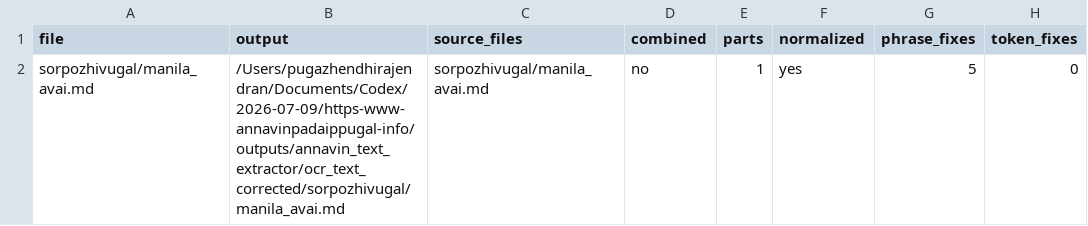
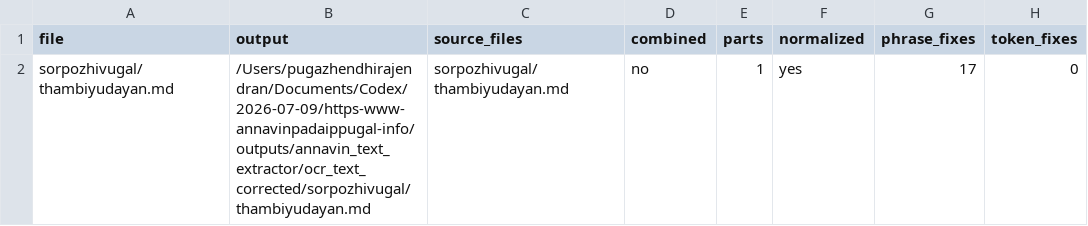
Before and after one commit to pugazg/anna-corpus, a CSV file: outputs/annavin_text_extractor/ocr_text_corrected/_state/correction_report.csv, drawn as a sheet; only a part is shown; the diff names each change by its address in the sheet, - before the commit and + after, or states it on an @@ line.

```diff
--- a/outputs/annavin_text_extractor/ocr_text_corrected/_state/correction_report.csv
+++ b/outputs/annavin_text_extractor/ocr_text_corrected/_state/correction_report.csv
-A2 (file): sorpozhivugal/manila_avai.md
+A2 (file): sorpozhivugal/thambiyudayan.md
-B2 (output): /Users/pugazhendhirajendran/Documents/Codex/2026-07-09/https-www-annavinpadaippugal-info/outputs/annavin_text_extractor/ocr_text_corrected/sorpozhivugal/manila_avai.md
+B2 (output): /Users/pugazhendhirajendran/Documents/Codex/2026-07-09/https-www-annavinpadaippugal-info/outputs/annavin_text_extractor/ocr_text_corrected/sorpozhivugal/thambiyudayan.md
-C2 (source_files): sorpozhivugal/manila_avai.md
+C2 (source_files): sorpozhivugal/thambiyudayan.md
-G2 (phrase_fixes): 5
+G2 (phrase_fixes): 17
```
Also changed, not shown: outputs/annavin_text_extractor/ocr_text_corrected/_state/correction_events.csv, outputs/annavin_text_extractor/translated_contents/_translation_state/difficult_terms.csv, 12 other files.
